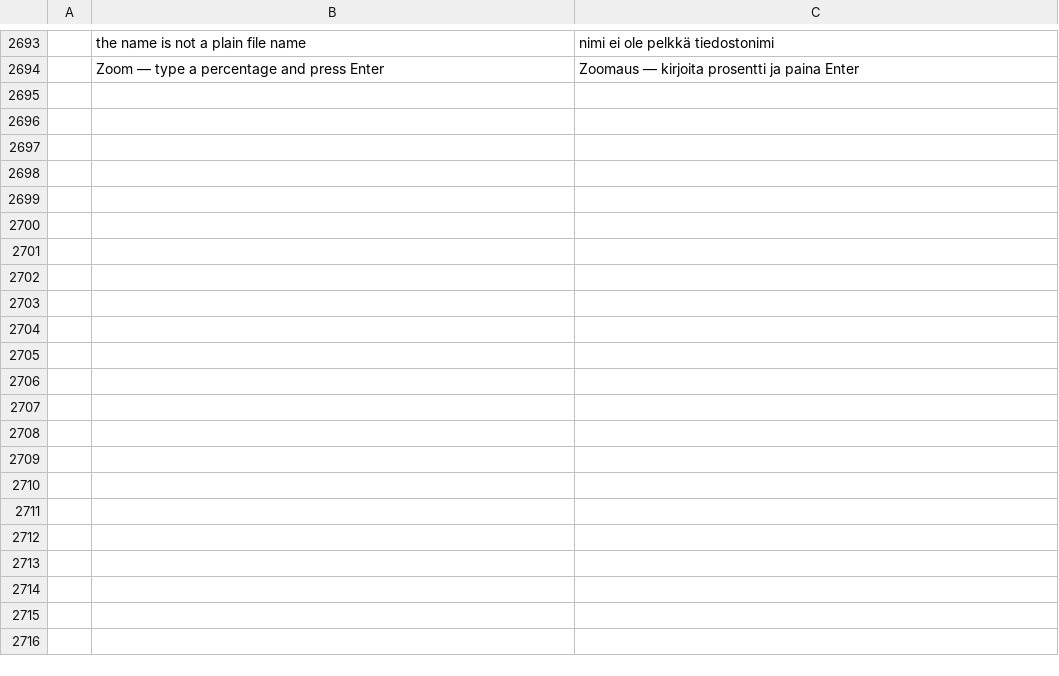
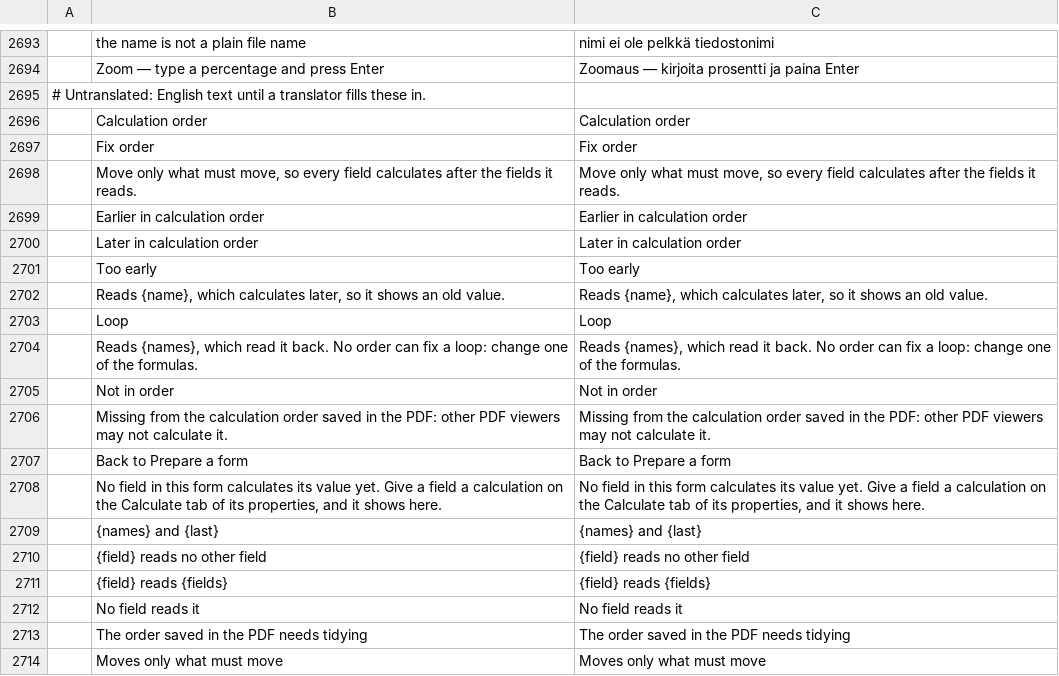
Before and after one commit to 0xPyAI/pdfcraft, a TSV file: crates/ui-egui/src/i18n/fi.tsv, drawn as a sheet; only a part is shown, gaps mark what is left out; the diff covers the shown part only; the diff names each change by its address in the sheet, - before the commit and + after, or states it on an @@ line.

Commit message:
Integration: #2210 fill the 46 keys Finnish lacks with English text
Missing translations never block; the Finnish coverage tests need every key
the other catalogues carry. The keys stay English until a translator fills them.

```diff
--- a/crates/ui-egui/src/i18n/fi.tsv
+++ b/crates/ui-egui/src/i18n/fi.tsv
+row 2695: # Untranslated: English text until a translator fills these in.
+row 2696:  | Calculation order | Calculation order
+row 2697:  | Fix order | Fix order
+row 2698:  | Move only what must move, so every field calculates after the fields it reads. | Move only what must move, so every field calculates after the fields it reads.
+row 2699:  | Earlier in calculation order | Earlier in calculation order
+row 2700:  | Later in calculation order | Later in calculation order
+row 2701:  | Too early | Too early
+row 2702:  | Reads {name}, which calculates later, so it shows an old value. | Reads {name}, which calculates later, so it shows an old value.
+row 2703:  | Loop | Loop
+row 2704:  | Reads {names}, which read it back. No order can fix a loop: change one of the formulas. | Reads {names}, which read it back. No order can fix a loop: change one of the formulas.
+row 2705:  | Not in order | Not in order
+row 2706:  | Missing from the calculation order saved in the PDF: other PDF viewers may not calculate it. | Missing from the calculation order saved in the PDF: other PDF viewers may not calculate it.
+row 2707:  | Back to Prepare a form | Back to Prepare a form
+row 2708:  | No field in this form calculates its value yet. Give a field a calculation on the Calculate tab of its properties, and it shows here. | No field in this form calculates its value yet. Give a field a calculation on the Calculate tab of its properties, and it shows here.
+row 2709:  | {names} and {last} | {names} and {last}
+row 2710:  | {field} reads no other field | {field} reads no other field
+row 2711:  | {field} reads {fields} | {field} reads {fields}
+row 2712:  | No field reads it | No field reads it
+row 2713:  | The order saved in the PDF needs tidying | The order saved in the PDF needs tidying
+row 2714:  | Moves only what must move | Moves only what must move
```
Also changed, not shown: 27 added rows elsewhere in this file.
